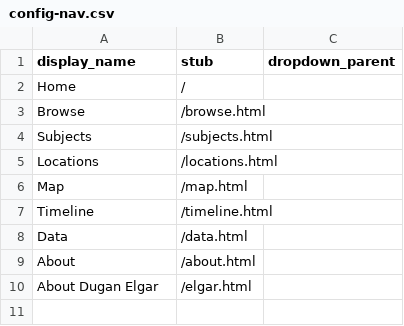
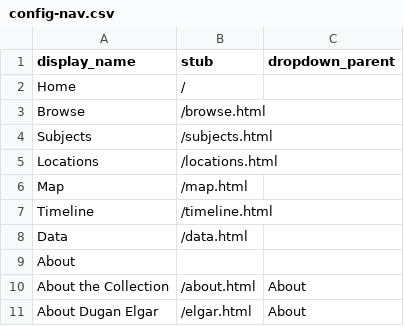
Before and after one commit to ksturge74/dugan-elgar-collection, a CSV file: _data/config-nav.csv, drawn as a sheet.

Commit message:
Revise About section in config-nav.csv
Updated the About section in config-nav.csv to include additional entries and removed the old format.

```diff
--- a/_data/config-nav.csv
+++ b/_data/config-nav.csv
@@ -8,3 +8,4 @@ Timeline,/timeline.html
 Data,/data.html
-About,/about.html
-About Dugan Elgar,/elgar.html
+About,,
+About the Collection,/about.html,About
+About Dugan Elgar,/elgar.html,About
```
